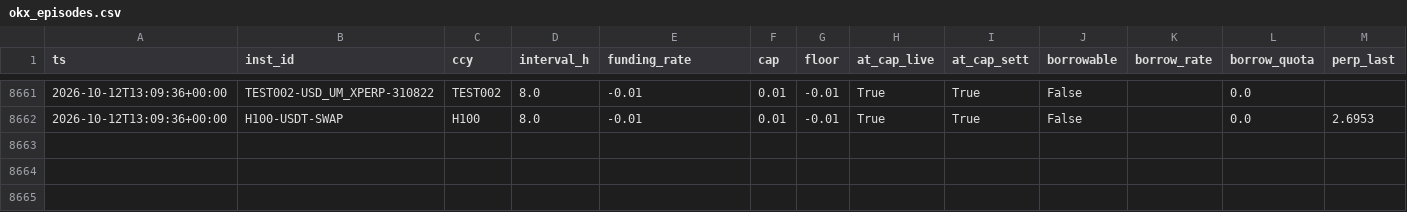
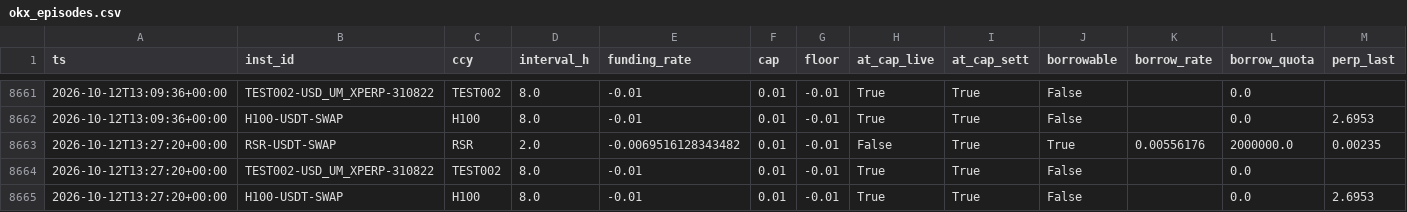
Before and after one commit to gyanrnk/aitrader-bot, a CSV file: data/regime/okx_episodes.csv, drawn as a sheet; only a part is shown, gaps mark what is left out; rows hold the shown columns only; the diff names each change by its address in the sheet, - before the commit and + after, or states it on an @@ line.

```diff
--- a/data/regime/okx_episodes.csv
+++ b/data/regime/okx_episodes.csv
+row 8663: 2026-10-12T13:27:20+00:00 | RSR-USDT-SWAP | RSR | 2.0 | -0.0069516128343482 | 0.01 | -0.01 | False | True | True | 0.00556176 | 2000000.0 | 0.00235
+row 8664: 2026-10-12T13:27:20+00:00 | TEST002-USD_UM_XPERP-310822 | TEST002 | 8.0 | -0.01 | 0.01 | -0.01 | True | True | False |  | 0.0
+row 8665: 2026-10-12T13:27:20+00:00 | H100-USDT-SWAP | H100 | 8.0 | -0.01 | 0.01 | -0.01 | True | True | False |  | 0.0 | 2.6953
```
Also changed, not shown: data/carry_equity.csv, data/market/2026-10-12.csv, 8 other files.
